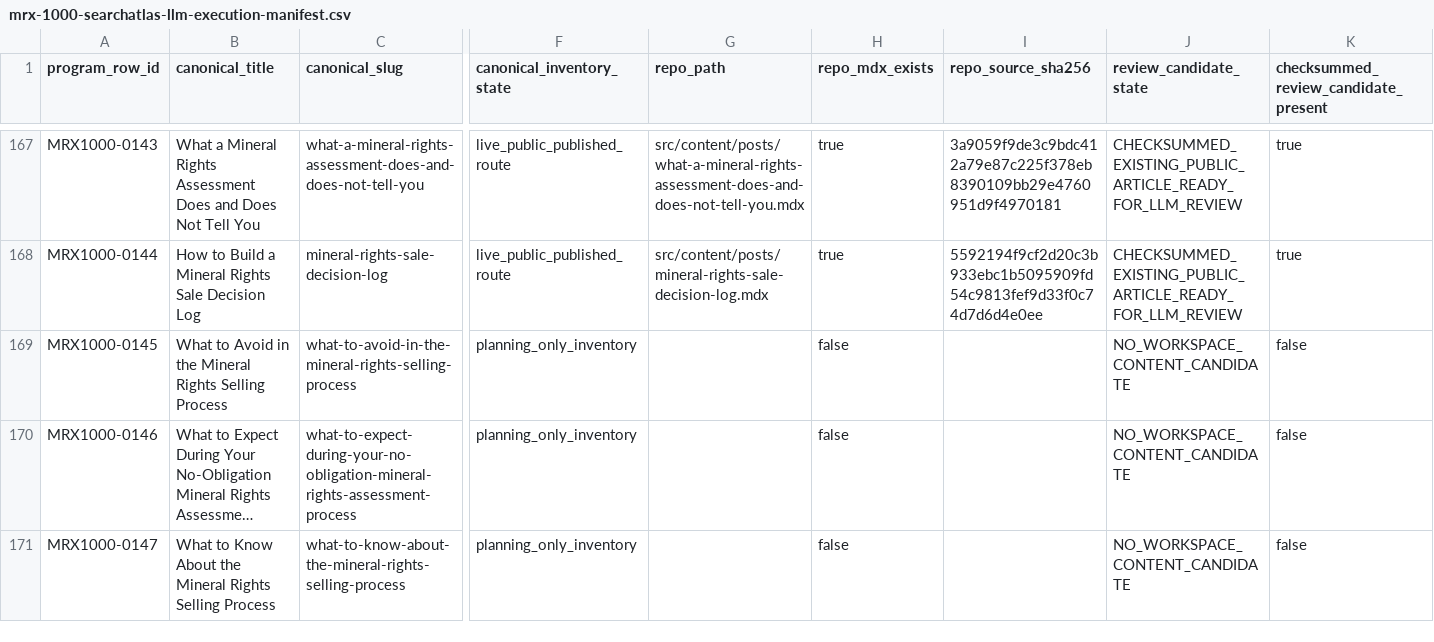
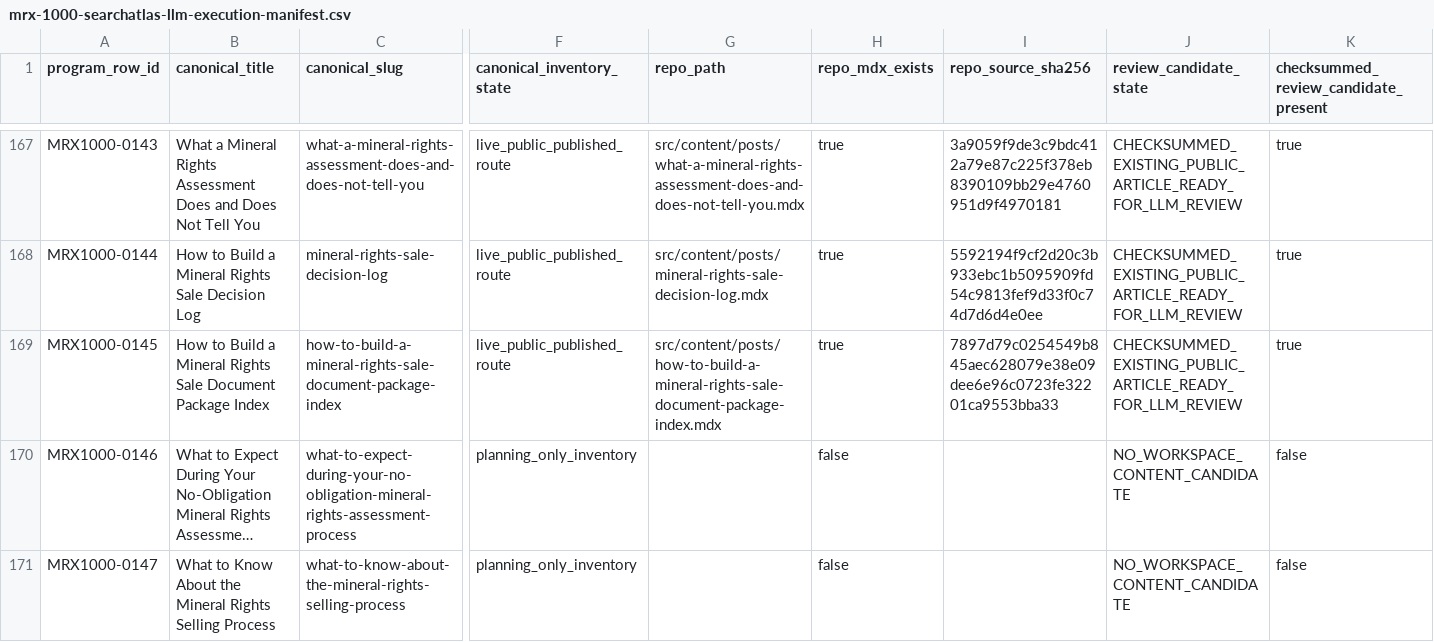
Before and after one commit to underwriter-MXC/mrx, a CSV file: config/mrx-1000-searchatlas-llm-execution-manifest.csv, drawn as a sheet; only a part is shown, gaps mark what is left out; long unchanged cells end in …; the diff covers the shown part only; the diff names each change by its address in the sheet, - before the commit and + after, or states it on an @@ line.

Commit message:
Publish MRX1000 article 145 document package index

```diff
--- a/config/mrx-1000-searchatlas-llm-execution-manifest.csv
+++ b/config/mrx-1000-searchatlas-llm-execution-manifest.csv
-B169 (canonical_title): What to Avoid in the Mineral Rights Selling Process
+B169 (canonical_title): How to Build a Mineral Rights Sale Document Package Index
-C169 (canonical_slug): what-to-avoid-in-the-mineral-rights-selling-process
+C169 (canonical_slug): how-to-build-a-mineral-rights-sale-document-package-index
-F169 (canonical_inventory_state): planning_only_inventory
+F169 (canonical_inventory_state): live_public_published_route
-G169 (repo_path): (empty)
+G169 (repo_path): src/content/posts/how-to-build-a-mineral-rights-sale-document-package-index.mdx
-H169 (repo_mdx_exists): false
+H169 (repo_mdx_exists): true
-I169 (repo_source_sha256): (empty)
+I169 (repo_source_sha256): 7897d79c0254549b845aec628079e38e09dee6e96c0723fe32201ca9553bba33
-J169 (review_candidate_state): NO_WORKSPACE_CONTENT_CANDIDATE
+J169 (review_candidate_state): CHECKSUMMED_EXISTING_PUBLIC_ARTICLE_READY_FOR_LLM_REVIEW
-K169: false
+K169: true
```
Also changed, not shown: 9 edited cells elsewhere in this file, 23 other files.
